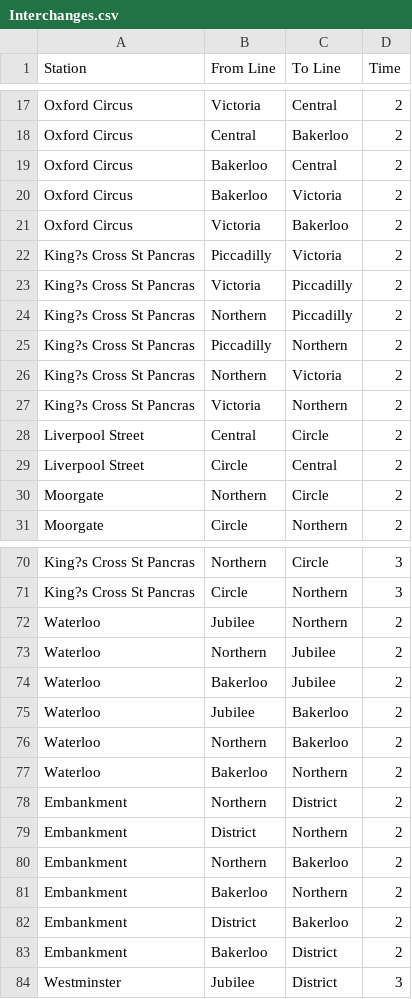
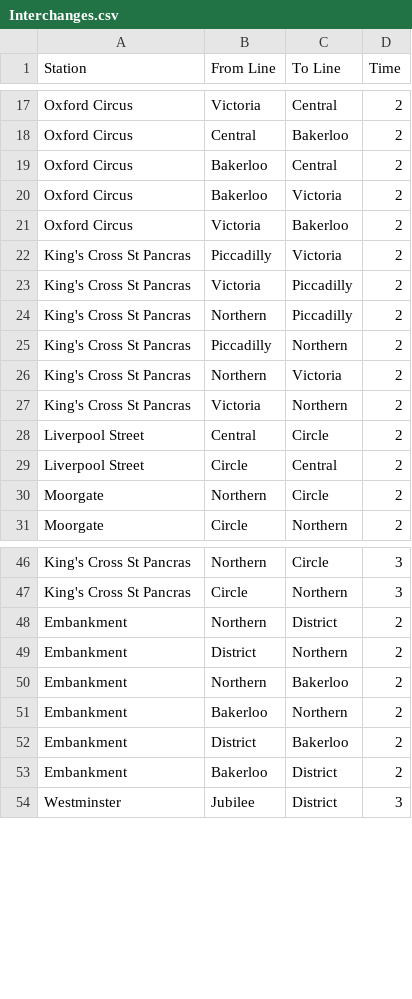
Before and after one commit to acm-stackdev/London_TFL_Algorithm, a CSV file: Interchanges.csv, drawn as a sheet; only a part is shown, gaps mark what is left out; removed rows and columns are numbered as before the commit, all else as after; the diff covers the shown part only; the diff names each change by its address in the sheet, - before the commit and + after, or states it on an @@ line.

Commit message:
feat: add station search comparison and improve route display
- Implement searchStationOnLine method comparing linear vs binary search performance
- Enhance findFastestRoute with detailed step-by-step journey display
- Add removeDelayFromTrack functionality to engineer menu
- Fix CSV data formatting issues and remove duplicate interchange entries
- Update documentation with algorithm explanations and benchmarking results

```diff
--- a/Interchanges.csv
+++ b/Interchanges.csv
-A22:A27 (Station): King?s Cross St Pancras
+A22:A27 (Station): King's Cross St Pancras
-A46:A47 (Station): King?s Cross St Pancras
+A46:A47 (Station): King's Cross St Pancras
-row 72: Waterloo | Jubilee | Northern | 2
-row 73: Waterloo | Northern | Jubilee | 2
-row 74: Waterloo | Bakerloo | Jubilee | 2
-row 75: Waterloo | Jubilee | Bakerloo | 2
-row 76: Waterloo | Northern | Bakerloo | 2
-row 77: Waterloo | Bakerloo | Northern | 2
```
Also changed, not shown: 24 removed rows elsewhere in this file, Connections.csv, 5 other files.
